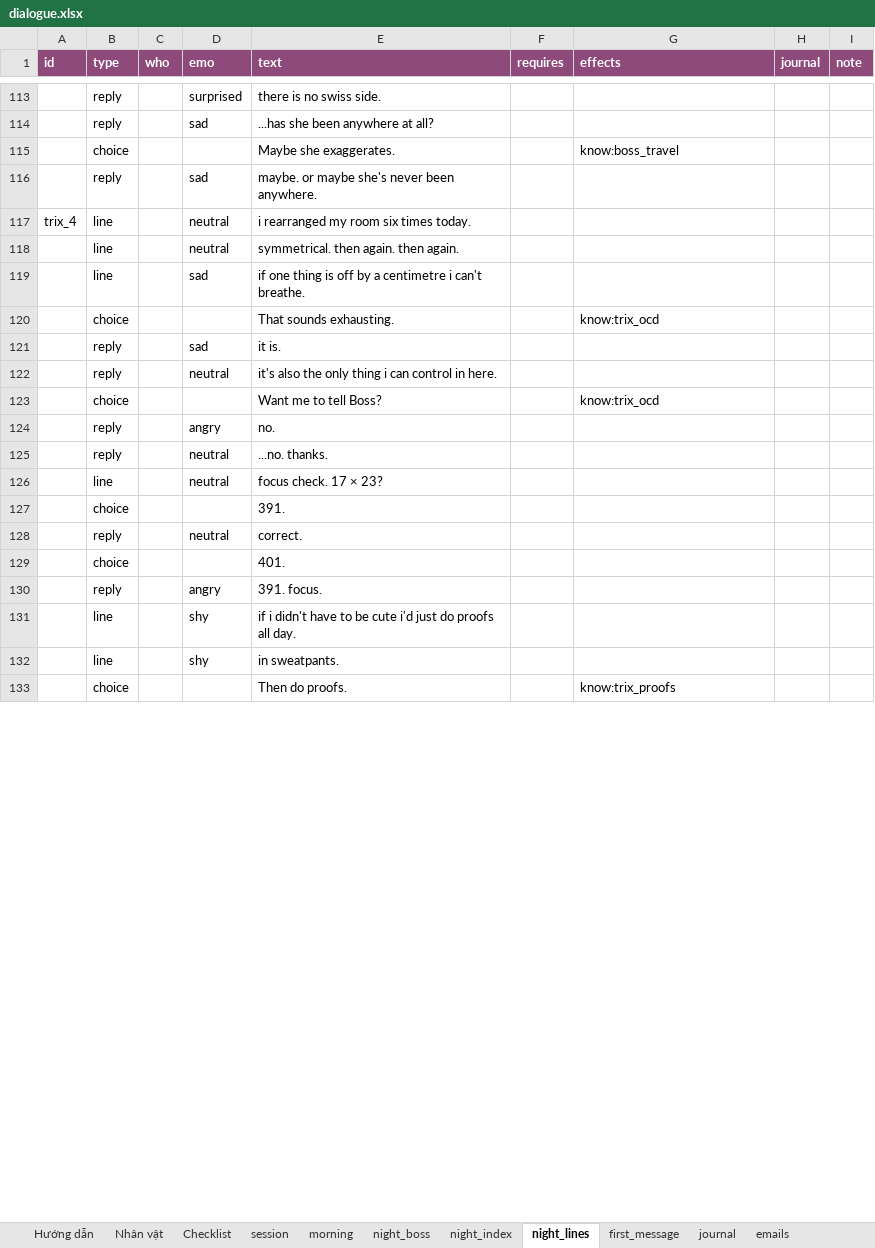
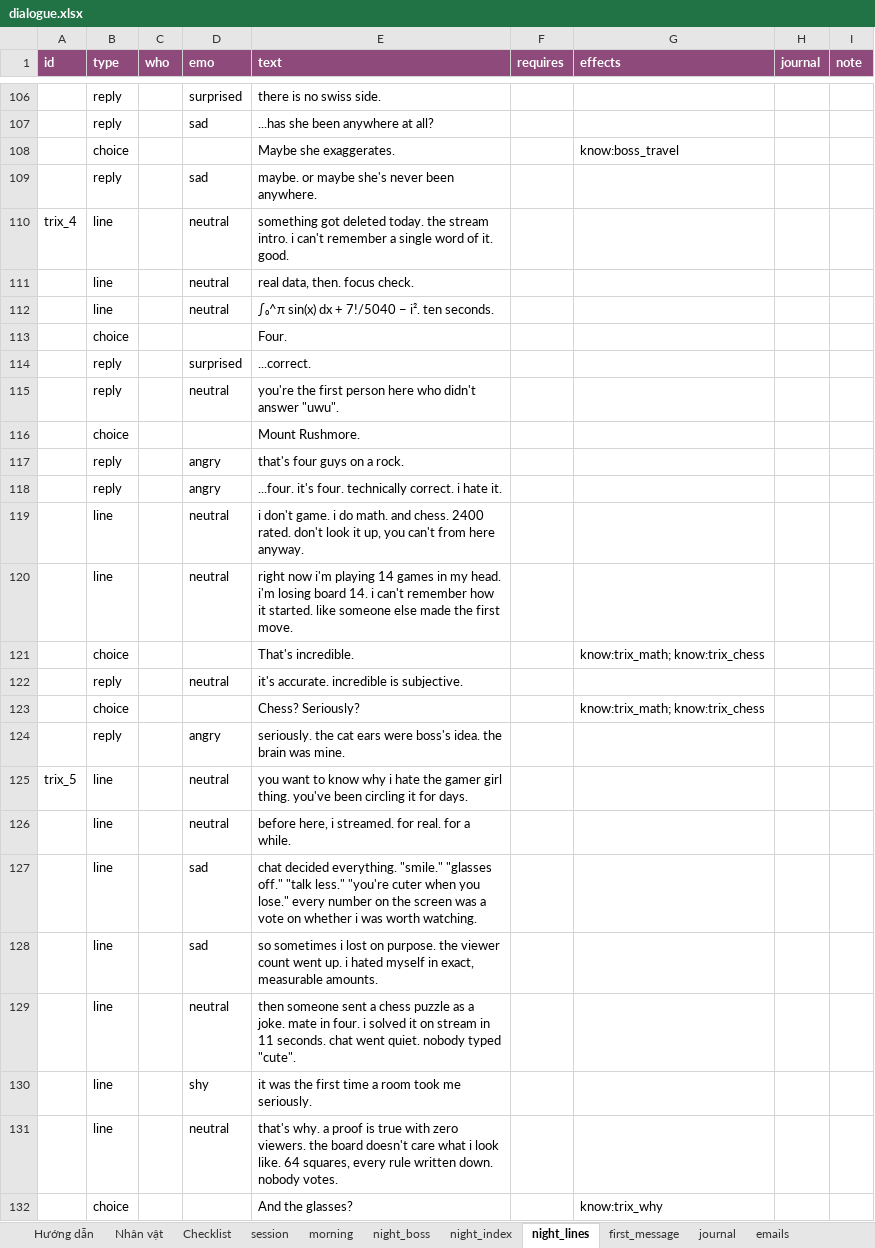
Before and after one commit to FeeVa2498/can-you-fix-her, an Excel workbook: data/dialogue.xlsx, sheet night_lines, drawn as a sheet; only a part is shown, gaps mark what is left out; values as stored, in another font and other column widths than the file's, no borders; removed rows and columns are numbered as before the commit, all else as after; the diff covers the shown part only; the diff names each change by its address in the sheet, - before the commit and + after, or states it on an @@ line.

```diff
--- a/data/dialogue.xlsx (sheet night_lines)
+++ b/data/dialogue.xlsx (sheet night_lines)
-E110 (text): i rearranged my room six times today.
+E110 (text): something got deleted today. the stream intro. i can't remember a single word of it. good.
-E111 (text): symmetrical. then again. then again.
+E111 (text): real data, then. focus check.
@@ row 119 moved to row 394: line @@
@@ row 120 moved to row 395: choice @@
@@ row 121 moved to row 396: reply @@
+row 112:  | line |  | neutral | ∫₀^π sin(x) dx + 7!/5040 − i². ten seconds.
+row 113:  | choice |  |  | Four.
+row 114:  | reply |  | surprised | ...correct.
-E115 (text): it's also the only thing i can control in here.
+E115 (text): you're the first person here who didn't answer "uwu".
@@ row 123 moved to row 398: choice @@
+row 116:  | choice |  |  | Mount Rushmore.
-E117 (text): no.
+E117 (text): that's four guys on a rock.
@@ row 125 moved to row 400: reply @@
+row 118:  | reply |  | angry | ...four. it's four. technically correct. i hate it.
-E119 (text): focus check. 17 × 23?
+E119 (text): i don't game. i do math. and chess. 2400 rated. don't look it up, you can't from here anyway.
-row 127:  | choice |  |  | 391.
+row 120:  | line |  | neutral | right now i'm playing 14 games in my head. i'm losing board 14. i can't remember how it started. like someone else made the first move.
+row 121:  | choice |  |  | That's incredible. |  | know:trix_math; know:trix_chess
-E122 (text): correct.
+E122 (text): it's accurate. incredible is subjective.
-row 129:  | choice |  |  | 401.
+row 123:  | choice |  |  | Chess? Seriously? |  | know:trix_math; know:trix_chess
-E124 (text): 391. focus.
+E124 (text): seriously. the cat ears were boss's idea. the brain was mine.
+row 125: trix_5 | line |  | neutral | you want to know why i hate the gamer girl thing. you've been circling it for days.
+row 126:  | line |  | neutral | before here, i streamed. for real. for a while.
+row 127:  | line |  | sad | chat decided everything. "smile." "glasses off." "talk less." "you're cuter when you lose." every number on the screen was a vote on whether i was worth watching.
+row 128:  | line |  | sad | so sometimes i lost on purpose. the viewer count went up. i hated myself in exact, measurable amounts.
+row 129:  | line |  | neutral | then someone sent a chess puzzle as a joke. mate in four. i solved it on stream in 11 seconds. chat went quiet. nobody typed "cute".
-E130 (text): if i didn't have to be cute i'd just do proofs all day.
+E130 (text): it was the first time a room took me seriously.
@@ row 132 moved to row 402: line @@
@@ row 133 moved to row 403: choice @@
+row 131:  | line |  | neutral | that's why. a proof is true with zero viewers. the board doesn't care what i look like. 64 squares, every rule written down. nobody votes.
+row 132:  | choice |  |  | And the glasses? |  | know:trix_why
```
Also changed, not shown: 95 added rows, 62 removed rows, 7 moved rows and 77 edited cells elsewhere in this sheet, sheet session, sheet night_boss, sheet night_index, sheet Nhân vật, sheet morning, sheet Hướng dẫn, 4 other files.
